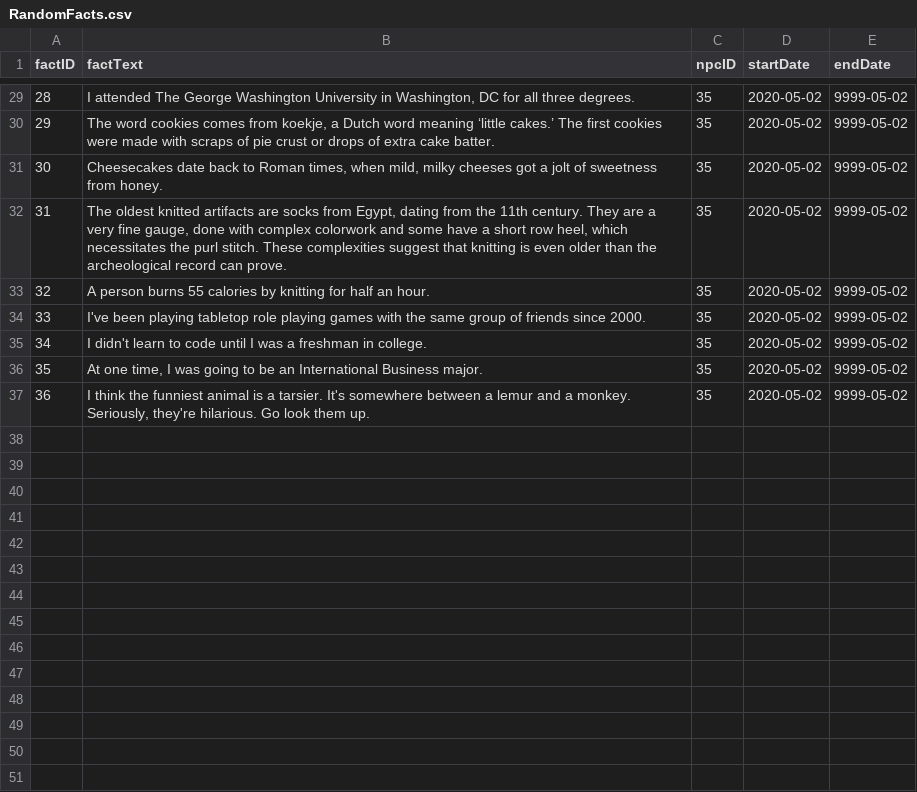
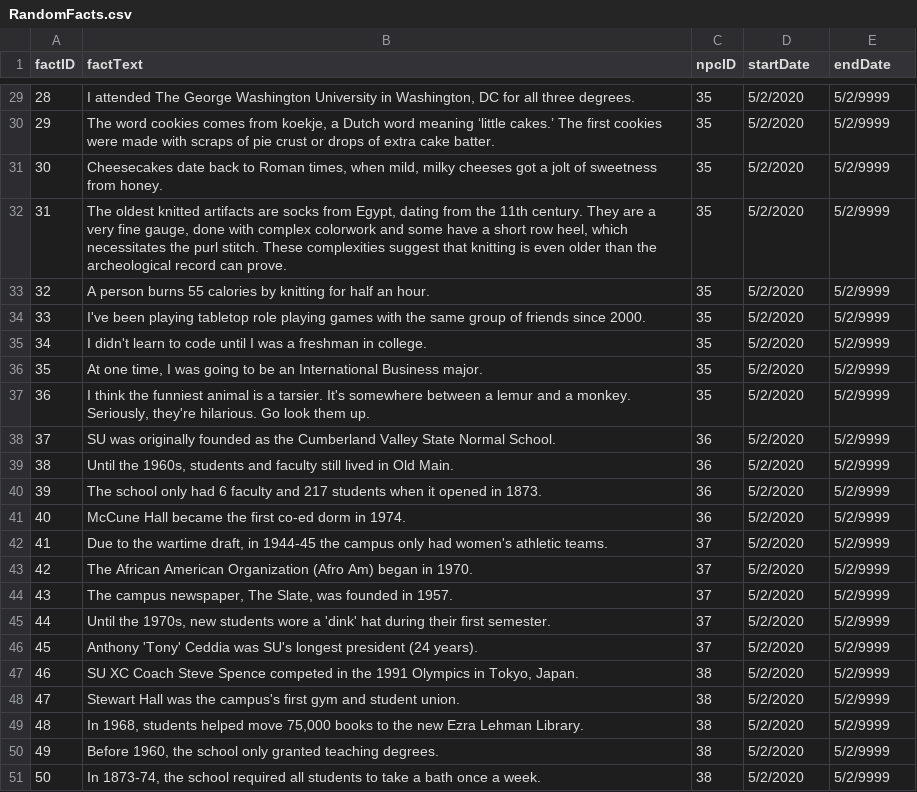
Before and after one commit to brennanmulligan/FreshmanRPGSuite, a CSV file: game_manager/assets/InitialData/RandomFacts.csv, drawn as a sheet; only a part is shown, gaps mark what is left out; the diff covers the shown part only.

```diff
--- a/game_manager/assets/InitialData/RandomFacts.csv
+++ b/game_manager/assets/InitialData/RandomFacts.csv
@@ -29,9 +29,23 @@
-28,"I attended The George Washington University in Washington, DC for all three degrees.",35,2020-05-02,9999-05-02
-29,"The word cookies comes from koekje, a Dutch word meaning ‘little cakes.’ The first cookies were made with scraps of pie crust or drops of extra cake batter.",35,2020-05-02,9999-05-02
-30,"Cheesecakes date back to Roman times, when mild, milky cheeses got a jolt of sweetness from honey.",35,2020-05-02,9999-05-02
-31,"The oldest knitted artifacts are socks from Egypt, dating from the 11th century. They are a very fine gauge, done with complex colorwork and some have a short row heel, which necessitates the purl stitch. These complexities suggest that knitting is even older than the archeological record can prove.",35,2020-05-02,9999-05-02
-32,A person burns 55 calories by knitting for half an hour.,35,2020-05-02,9999-05-02
-33,I've been playing tabletop role playing games with the same group of friends since 2000.,35,2020-05-02,9999-05-02
-34,I didn't learn to code until I was a freshman in college.,35,2020-05-02,9999-05-02
-35,"At one time, I was going to be an International Business major.",35,2020-05-02,9999-05-02
-36,"I think the funniest animal is a tarsier. It's somewhere between a lemur and a monkey. Seriously, they're hilarious. Go look them up.",35,2020-05-02,9999-05-02
+28,"I attended The George Washington University in Washington, DC for all three degrees.",35,5/2/2020,5/2/9999
+29,"The word cookies comes from koekje, a Dutch word meaning ‘little cakes.’ The first cookies were made with scraps of pie crust or drops of extra cake batter.",35,5/2/2020,5/2/9999
+30,"Cheesecakes date back to Roman times, when mild, milky cheeses got a jolt of sweetness from honey.",35,5/2/2020,5/2/9999
+31,"The oldest knitted artifacts are socks from Egypt, dating from the 11th century. They are a very fine gauge, done with complex colorwork and some have a short row heel, which necessitates the purl stitch. These complexities suggest that knitting is even older than the archeological record can prove.",35,5/2/2020,5/2/9999
+32,A person burns 55 calories by knitting for half an hour.,35,5/2/2020,5/2/9999
+33,I've been playing tabletop role playing games with the same group of friends since 2000.,35,5/2/2020,5/2/9999
+34,I didn't learn to code until I was a freshman in college.,35,5/2/2020,5/2/9999
+35,"At one time, I was going to be an International Business major.",35,5/2/2020,5/2/9999
+36,"I think the funniest animal is a tarsier. It's somewhere between a lemur and a monkey. Seriously, they're hilarious. Go look them up.",35,5/2/2020,5/2/9999
+37,SU was originally founded as the Cumberland Valley State Normal School.,36,5/2/2020,5/2/9999
+38,"Until the 1960s, students and faculty still lived in Old Main.",36,5/2/2020,5/2/9999
+39,The school only had 6 faculty and 217 students when it opened in 1873.,36,5/2/2020,5/2/9999
+40,McCune Hall became the first co-ed dorm in 1974.,36,5/2/2020,5/2/9999
+41,"Due to the wartime draft, in 1944-45 the campus only had women's athletic teams.",37,5/2/2020,5/2/9999
+42,The African American Organization (Afro Am) began in 1970.,37,5/2/2020,5/2/9999
+43,"The campus newspaper, The Slate, was founded in 1957.",37,5/2/2020,5/2/9999
+44,"Until the 1970s, new students wore a 'dink' hat during their first semester.",37,5/2/2020,5/2/9999
+45,Anthony 'Tony' Ceddia was SU's longest president (24 years).,37,5/2/2020,5/2/9999
+46,"SU XC Coach Steve Spence competed in the 1991 Olympics in Tokyo, Japan.",38,5/2/2020,5/2/9999
+47,Stewart Hall was the campus's first gym and student union.,38,5/2/2020,5/2/9999
+48,"In 1968, students helped move 75,000 books to the new Ezra Lehman Library.",38,5/2/2020,5/2/9999
+49,"Before 1960, the school only granted teaching degrees.",38,5/2/2020,5/2/9999
+50,"In 1873-74, the school required all students to take a bath once a week.",38,5/2/2020,5/2/9999
```
Also changed, not shown: 54 edited cells elsewhere in this file.
